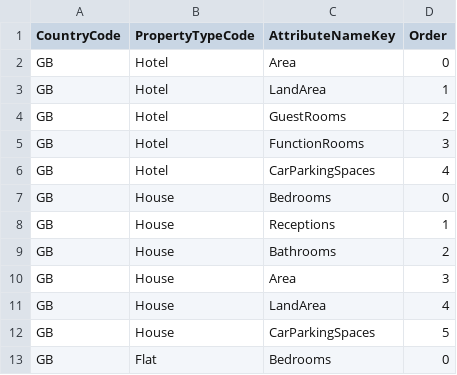
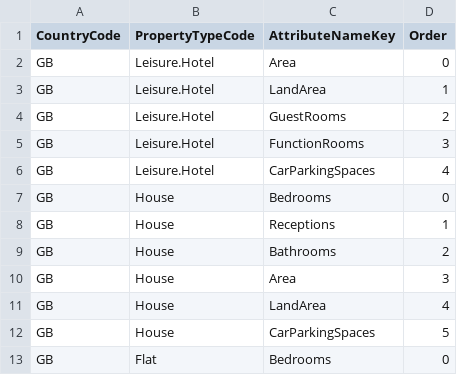
Before and after one commit to rmaziarka/MediatR.Examples, a CSV file: src/KnightFrank.Antares.Database/Scripts/Data/Configuration/propertyattributeformdefinition.csv, drawn as a sheet; only a part is shown.

```diff
--- a/src/KnightFrank.Antares.Database/Scripts/Data/Configuration/propertyattributeformdefinition.csv
+++ b/src/KnightFrank.Antares.Database/Scripts/Data/Configuration/propertyattributeformdefinition.csv
@@ -1,7 +1,7 @@
 CountryCode;PropertyTypeCode;AttributeNameKey;Order
-GB;Hotel;Area;0
-GB;Hotel;LandArea;1
-GB;Hotel;GuestRooms;2
-GB;Hotel;FunctionRooms;3
-GB;Hotel;CarParkingSpaces;4
+GB;Leisure.Hotel;Area;0
+GB;Leisure.Hotel;LandArea;1
+GB;Leisure.Hotel;GuestRooms;2
+GB;Leisure.Hotel;FunctionRooms;3
+GB;Leisure.Hotel;CarParkingSpaces;4
 GB;House;Bedrooms;0
```
Also changed, not shown: 2 other files.
